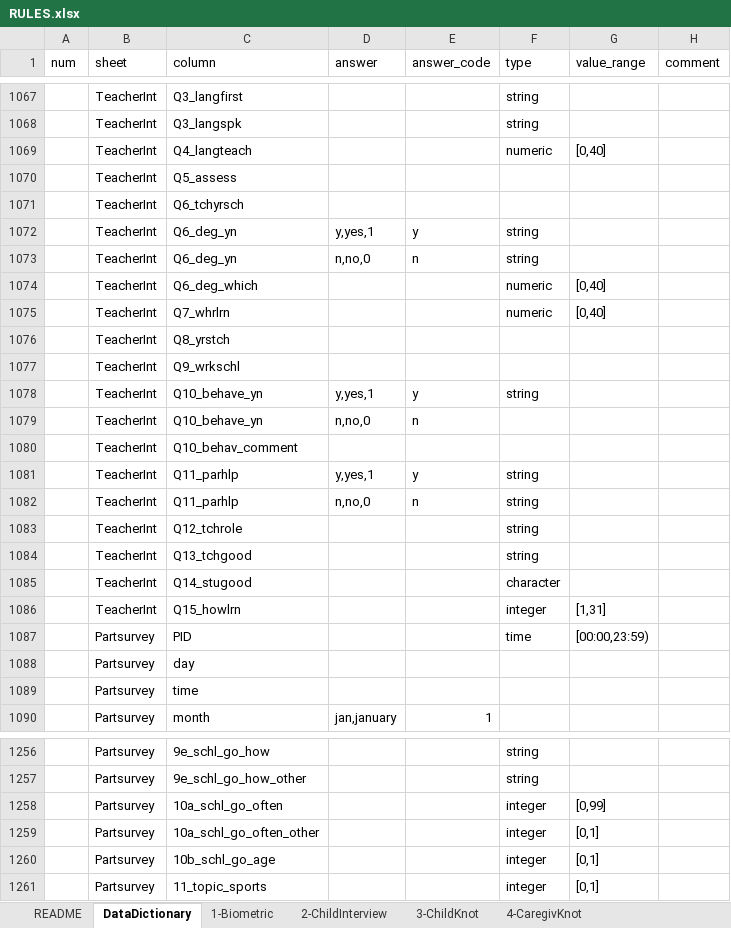
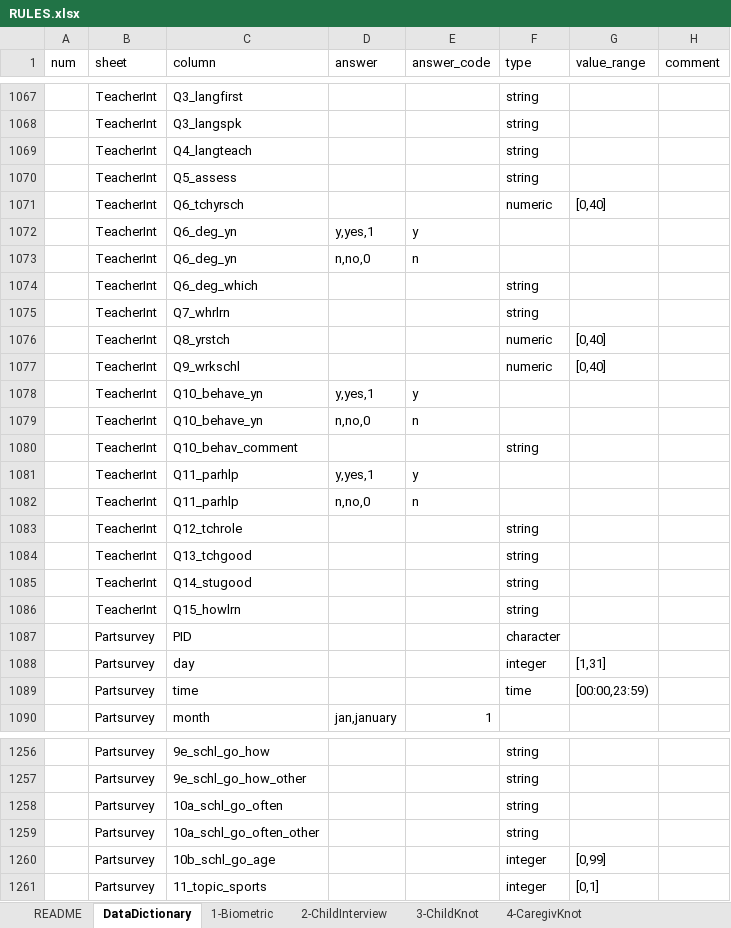
Before and after one commit to Oskar-Burger/readrules, an Excel workbook: RULES.xlsx, sheet DataDictionary, drawn as a sheet; only a part is shown, gaps mark what is left out; values as stored, in another font and other column widths than the file's, no borders; removed rows and columns are numbered as before the commit, all else as after; the diff covers the shown part only; the diff names each change by its address in the sheet, - before the commit and + after, or states it on an @@ line.

```diff
--- a/RULES.xlsx (sheet DataDictionary)
+++ b/RULES.xlsx (sheet DataDictionary)
+row 1069:  | TeacherInt | Q4_langteach |  |  | string
+row 1070:  | TeacherInt | Q5_assess |  |  | string
-C1071 (column): Q4_langteach
+C1071 (column): Q6_tchyrsch
-row 1070:  | TeacherInt | Q5_assess
-row 1071:  | TeacherInt | Q6_tchyrsch
-F1072:F1073 (type): string
+F1072:F1073 (type): (empty)
+row 1074:  | TeacherInt | Q6_deg_which |  |  | string
+row 1075:  | TeacherInt | Q7_whrlrn |  |  | string
-C1076 (column): Q6_deg_which
+C1076 (column): Q8_yrstch
-C1077 (column): Q7_whrlrn
+C1077 (column): Q9_wrkschl
-row 1076:  | TeacherInt | Q8_yrstch
-row 1077:  | TeacherInt | Q9_wrkschl
-F1078 (type): string
+F1078 (type): (empty)
-F1080 (type): (empty)
+F1080 (type): string
-F1081:F1082 (type): string
+F1081:F1082 (type): (empty)
-F1085 (type): character
+F1085 (type): string
-F1086 (type): integer
+F1086 (type): string
-G1086 (value_range): [1,31]
+G1086 (value_range): (empty)
+row 1087:  | Partsurvey | PID |  |  | character
+row 1088:  | Partsurvey | day |  |  | integer | [1,31]
-C1089 (column): PID
+C1089 (column): time
-row 1088:  | Partsurvey | day
-row 1089:  | Partsurvey | time
-F1258:F1259 (type): integer
+F1258:F1259 (type): string
-G1258 (value_range): [0,99]
+G1258 (value_range): (empty)
-G1259 (value_range): [0,1]
+G1259 (value_range): (empty)
-G1260 (value_range): [0,1]
+G1260 (value_range): [0,99]
```
Also changed, not shown: 2 added rows, 2 removed rows and 159 edited cells elsewhere in this sheet.
